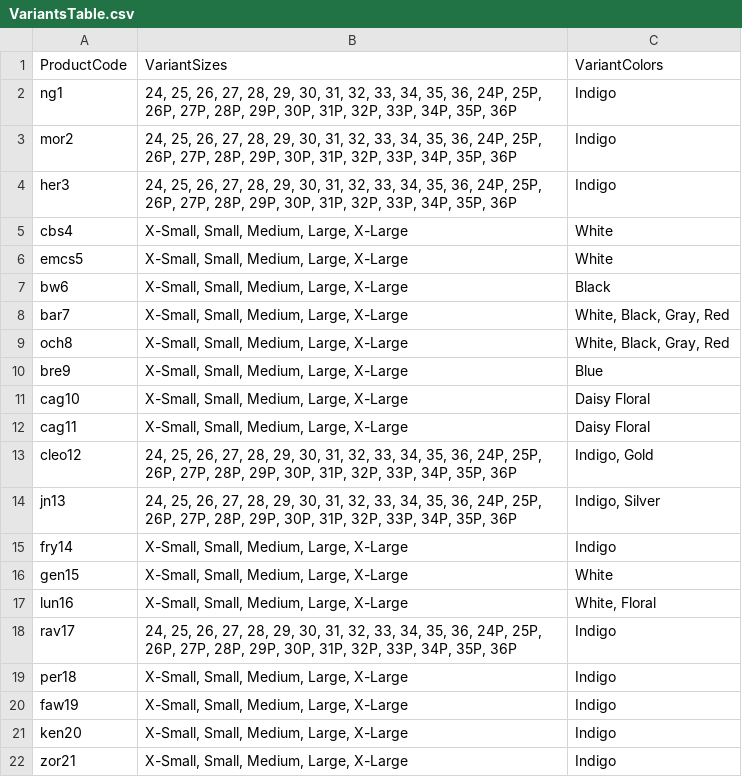
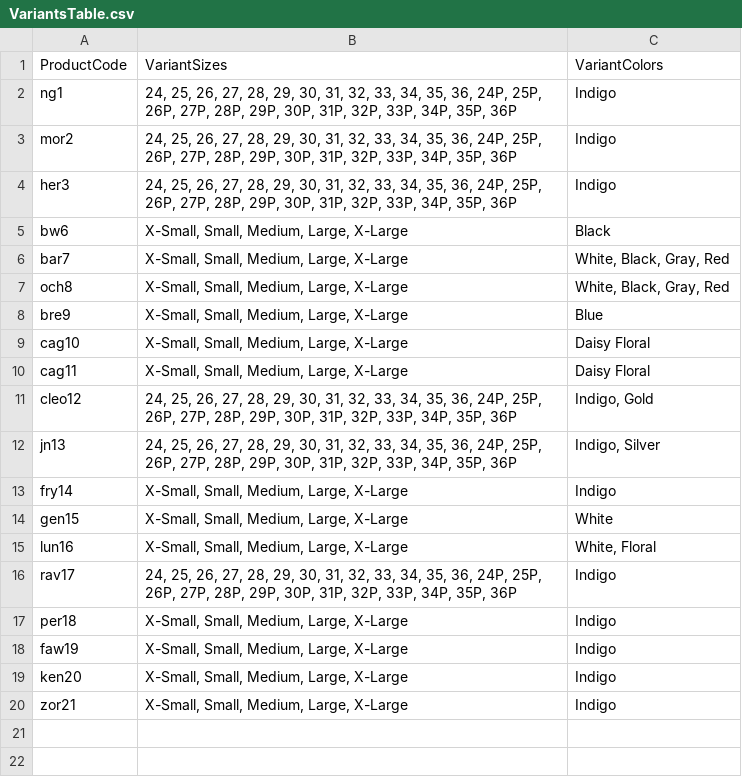
Before and after one commit to dmschrein/CAKE-DENIM, a CSV file: server/prisma/inputData/VariantsTable.csv, drawn as a sheet.

```diff
--- a/server/prisma/inputData/VariantsTable.csv
+++ b/server/prisma/inputData/VariantsTable.csv
@@ -4,4 +4,2 @@ mor2,"24, 25, 26, 27, 28, 29, 30, 31, 32, 33, 34, 35, 36, 24P, 25P, 26P, 27P, 28
 her3,"24, 25, 26, 27, 28, 29, 30, 31, 32, 33, 34, 35, 36, 24P, 25P, 26P, 27P, 28P, 29P, 30P, 31P, 32P, 33P, 34P, 35P, 36P",Indigo
-cbs4,"X-Small, Small, Medium, Large, X-Large",White
-emcs5,"X-Small, Small, Medium, Large, X-Large",White
 bw6,"X-Small, Small, Medium, Large, X-Large",Black
```
Also changed, not shown: server/prisma/inputData/CAKE DENIM Master Inventory - ProductTable.csv, server/prisma/inputData/ProductTable.csv, 13 other files.
